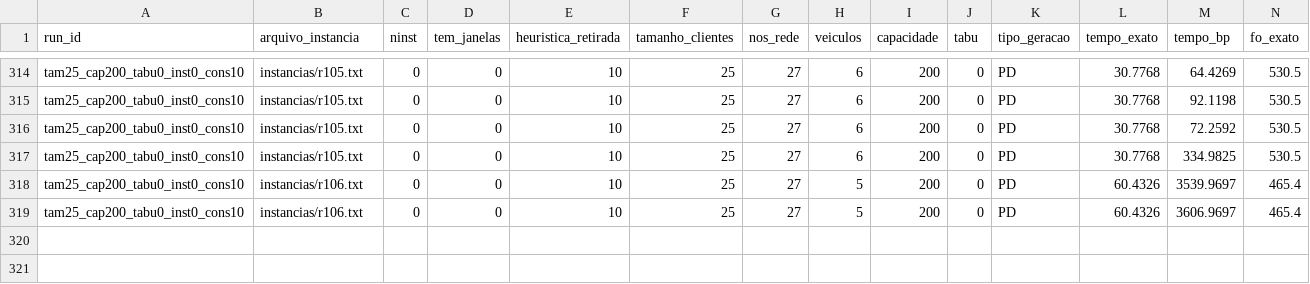
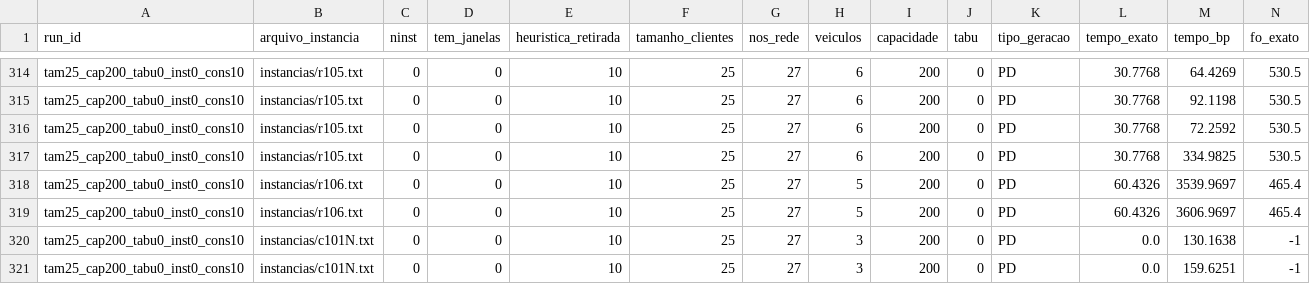
Before and after one commit to diefersonflori/BP_VRPTW, a CSV file: resultados_finais.csv, drawn as a sheet; only a part is shown, gaps mark what is left out; rows hold the shown columns only; the diff names each change by its address in the sheet, - before the commit and + after, or states it on an @@ line.

```diff
--- a/resultados_finais.csv
+++ b/resultados_finais.csv
+row 320: tam25_cap200_tabu0_inst0_cons10 | instancias/c101N.txt | 0 | 0 | 10 | 25 | 27 | 3 | 200 | 0 | PD | 0.0 | 130.1638 | -1
+row 321: tam25_cap200_tabu0_inst0_cons10 | instancias/c101N.txt | 0 | 0 | 10 | 25 | 27 | 3 | 200 | 0 | PD | 0.0 | 159.6251 | -1
```
Also changed, not shown: 11 other files.
